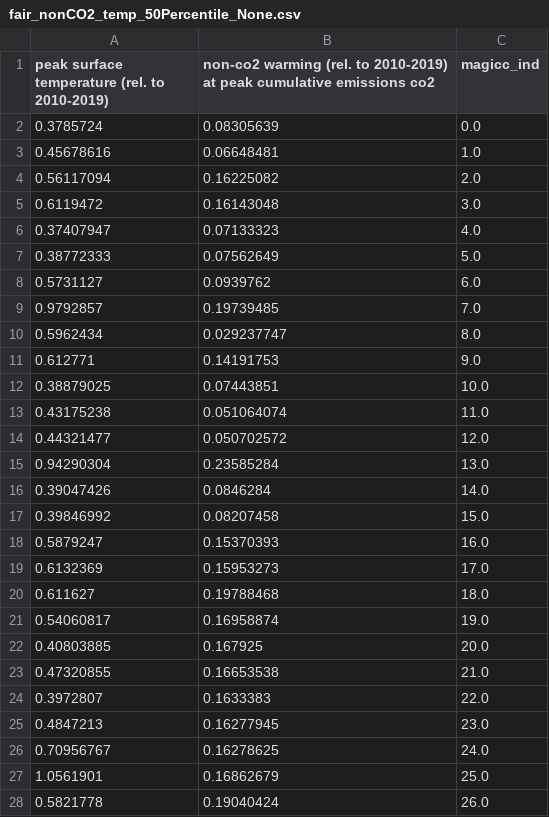
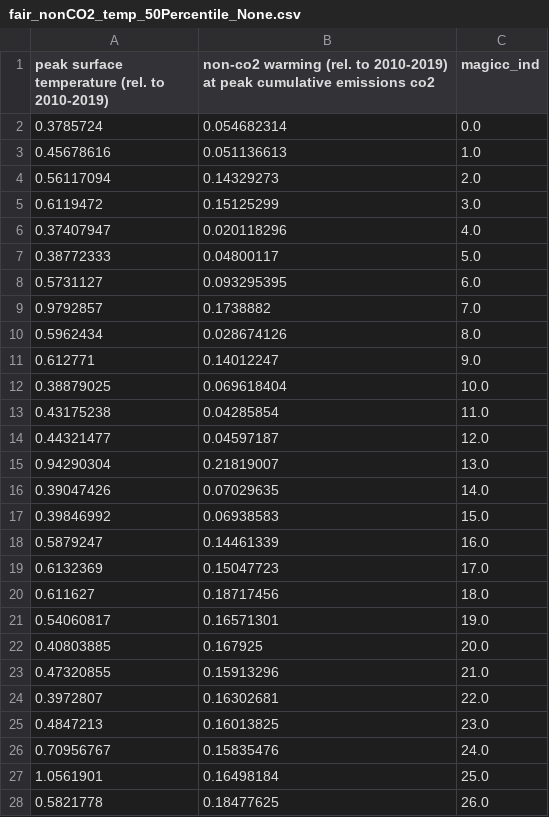
Before and after one commit to Rlamboll/AR6CarbonBudgetCalc, a CSV file: Output/sr15wg1/fair_nonCO2_temp_50Percentile_None.csv, drawn as a sheet; only a part is shown; the diff covers the shown part only.

```diff
--- a/Output/sr15wg1/fair_nonCO2_temp_50Percentile_None.csv
+++ b/Output/sr15wg1/fair_nonCO2_temp_50Percentile_None.csv
@@ -1,28 +1,28 @@
 peak surface temperature (rel. to 2010-2019),non-co2 warming (rel. to 2010-2019) at peak cumulative emissions co2,magicc_ind
-0.3785724,0.08305639,0.0
-0.45678616,0.06648481,1.0
-0.56117094,0.16225082,2.0
-0.6119472,0.16143048,3.0
-0.37407947,0.07133323,4.0
-0.38772333,0.07562649,5.0
-0.5731127,0.0939762,6.0
-0.9792857,0.19739485,7.0
-0.5962434,0.029237747,8.0
-0.612771,0.14191753,9.0
-0.38879025,0.07443851,10.0
-0.43175238,0.051064074,11.0
-0.44321477,0.050702572,12.0
-0.94290304,0.23585284,13.0
-0.39047426,0.0846284,14.0
-0.39846992,0.08207458,15.0
-0.5879247,0.15370393,16.0
-0.6132369,0.15953273,17.0
-0.611627,0.19788468,18.0
-0.54060817,0.16958874,19.0
+0.3785724,0.054682314,0.0
+0.45678616,0.051136613,1.0
+0.56117094,0.14329273,2.0
+0.6119472,0.15125299,3.0
+0.37407947,0.020118296,4.0
+0.38772333,0.04800117,5.0
+0.5731127,0.093295395,6.0
+0.9792857,0.1738882,7.0
+0.5962434,0.028674126,8.0
+0.612771,0.14012247,9.0
+0.38879025,0.069618404,10.0
+0.43175238,0.04285854,11.0
+0.44321477,0.04597187,12.0
+0.94290304,0.21819007,13.0
+0.39047426,0.07029635,14.0
+0.39846992,0.06938583,15.0
+0.5879247,0.14461339,16.0
+0.6132369,0.15047723,17.0
+0.611627,0.18717456,18.0
+0.54060817,0.16571301,19.0
 0.40803885,0.167925,20.0
-0.47320855,0.16653538,21.0
-0.3972807,0.1633383,22.0
-0.4847213,0.16277945,23.0
-0.70956767,0.16278625,24.0
-1.0561901,0.16862679,25.0
-0.5821778,0.19040424,26.0
+0.47320855,0.15913296,21.0
+0.3972807,0.16302681,22.0
+0.4847213,0.16013825,23.0
+0.70956767,0.15835476,24.0
+1.0561901,0.16498184,25.0
+0.5821778,0.18477625,26.0
```
Also changed, not shown: 171 edited cells elsewhere in this file, Output/ar6wg3/fair_nonCO2_temp_50Percentile_None.csv, Output/sr15ccbox71/fair_nonCO2_temp_50Percentile_None.csv, 9 other files.
